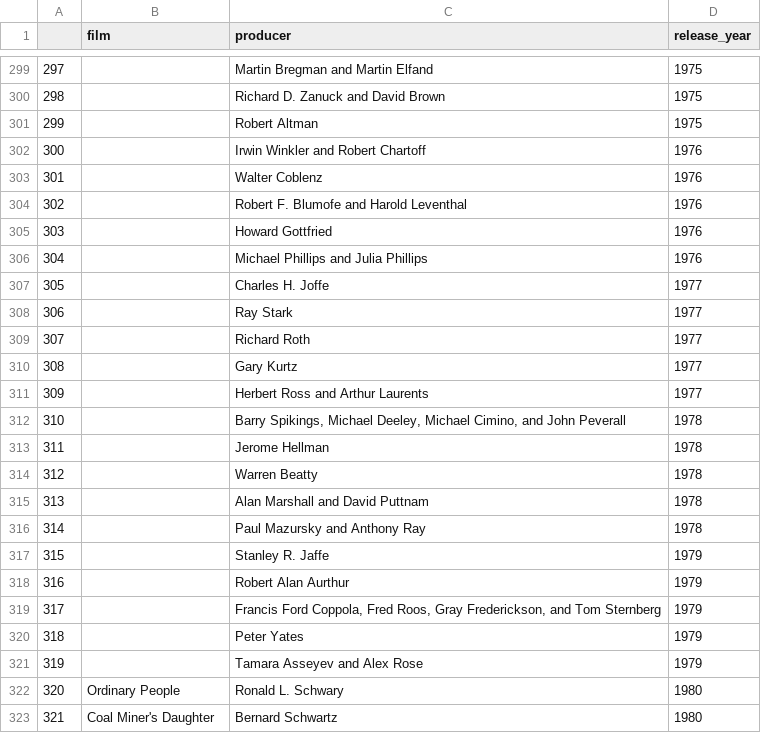
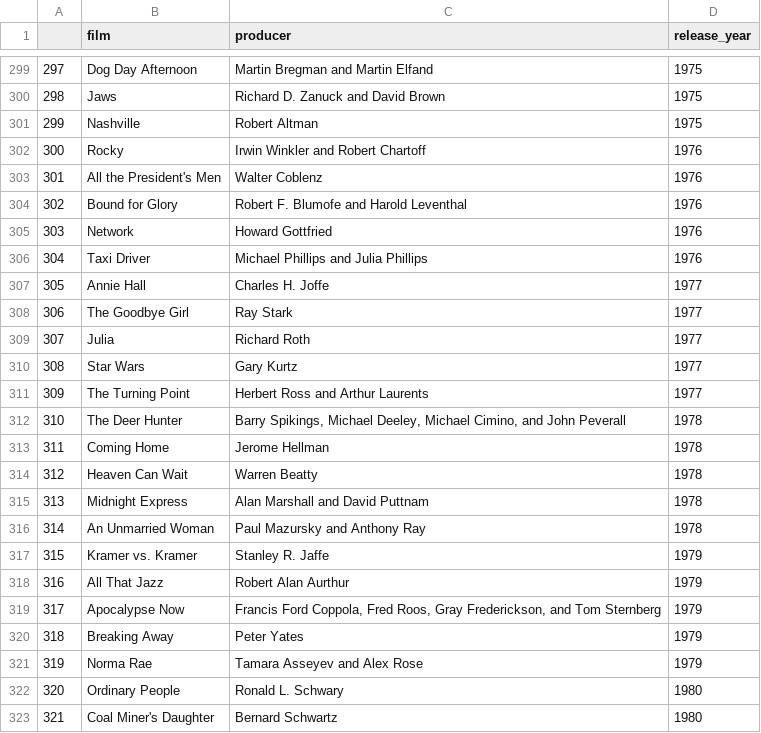
Before and after one commit to zoeteets/capstone, a CSV file: data/wiki_clean.csv, drawn as a sheet; only a part is shown, gaps mark what is left out; the diff covers the shown part only.

```diff
--- a/data/wiki_clean.csv
+++ b/data/wiki_clean.csv
@@ -299,24 +299,24 @@
-297,,Martin Bregman and Martin Elfand,1975
-298,,Richard D. Zanuck and David Brown,1975
-299,,Robert Altman,1975
-300,,Irwin Winkler and Robert Chartoff,1976
-301,,Walter Coblenz,1976
-302,,Robert F. Blumofe and Harold Leventhal,1976
-303,,Howard Gottfried,1976
-304,,Michael Phillips and Julia Phillips,1976
-305,,Charles H. Joffe,1977
-306,,Ray Stark,1977
-307,,Richard Roth,1977
-308,,Gary Kurtz,1977
-309,,Herbert Ross and Arthur Laurents,1977
-310,,"Barry Spikings, Michael Deeley, Michael Cimino, and John Peverall",1978
-311,,Jerome Hellman,1978
-312,,Warren Beatty,1978
-313,,Alan Marshall and David Puttnam,1978
-314,,Paul Mazursky and Anthony Ray,1978
-315,,Stanley R. Jaffe,1979
-316,,Robert Alan Aurthur,1979
-317,,"Francis Ford Coppola, Fred Roos, Gray Frederickson, and Tom Sternberg",1979
-318,,Peter Yates,1979
-319,,Tamara Asseyev and Alex Rose,1979
+297,Dog Day Afternoon,Martin Bregman and Martin Elfand,1975
+298,Jaws,Richard D. Zanuck and David Brown,1975
+299,Nashville,Robert Altman,1975
+300,Rocky,Irwin Winkler and Robert Chartoff,1976
+301,All the President's Men,Walter Coblenz,1976
+302,Bound for Glory,Robert F. Blumofe and Harold Leventhal,1976
+303,Network,Howard Gottfried,1976
+304,Taxi Driver,Michael Phillips and Julia Phillips,1976
+305,Annie Hall,Charles H. Joffe,1977
+306,The Goodbye Girl,Ray Stark,1977
+307,Julia,Richard Roth,1977
+308,Star Wars,Gary Kurtz,1977
+309,The Turning Point,Herbert Ross and Arthur Laurents,1977
+310,The Deer Hunter,"Barry Spikings, Michael Deeley, Michael Cimino, and John Peverall",1978
+311,Coming Home,Jerome Hellman,1978
+312,Heaven Can Wait,Warren Beatty,1978
+313,Midnight Express,Alan Marshall and David Puttnam,1978
+314,An Unmarried Woman,Paul Mazursky and Anthony Ray,1978
+315,Kramer vs. Kramer,Stanley R. Jaffe,1979
+316,All That Jazz,Robert Alan Aurthur,1979
+317,Apocalypse Now,"Francis Ford Coppola, Fred Roos, Gray Frederickson, and Tom Sternberg",1979
+318,Breaking Away,Peter Yates,1979
+319,Norma Rae,Tamara Asseyev and Alex Rose,1979
 320,Ordinary People,Ronald L. Schwary,1980
```
Also changed, not shown: 27 edited cells elsewhere in this file.
